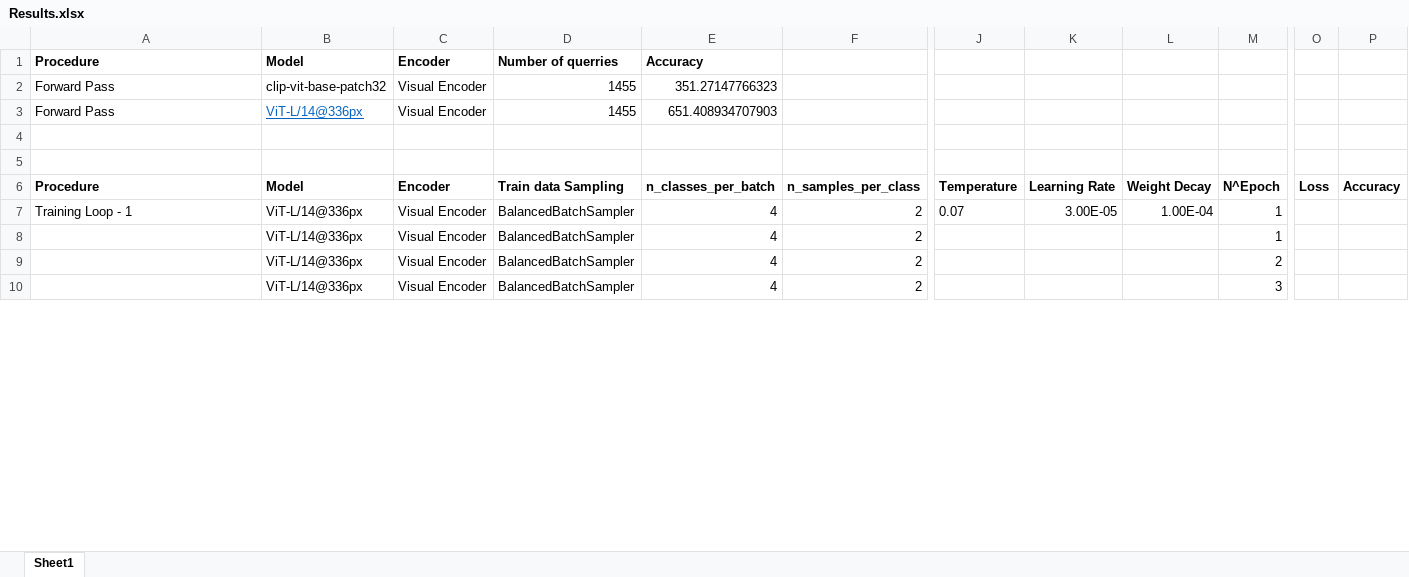
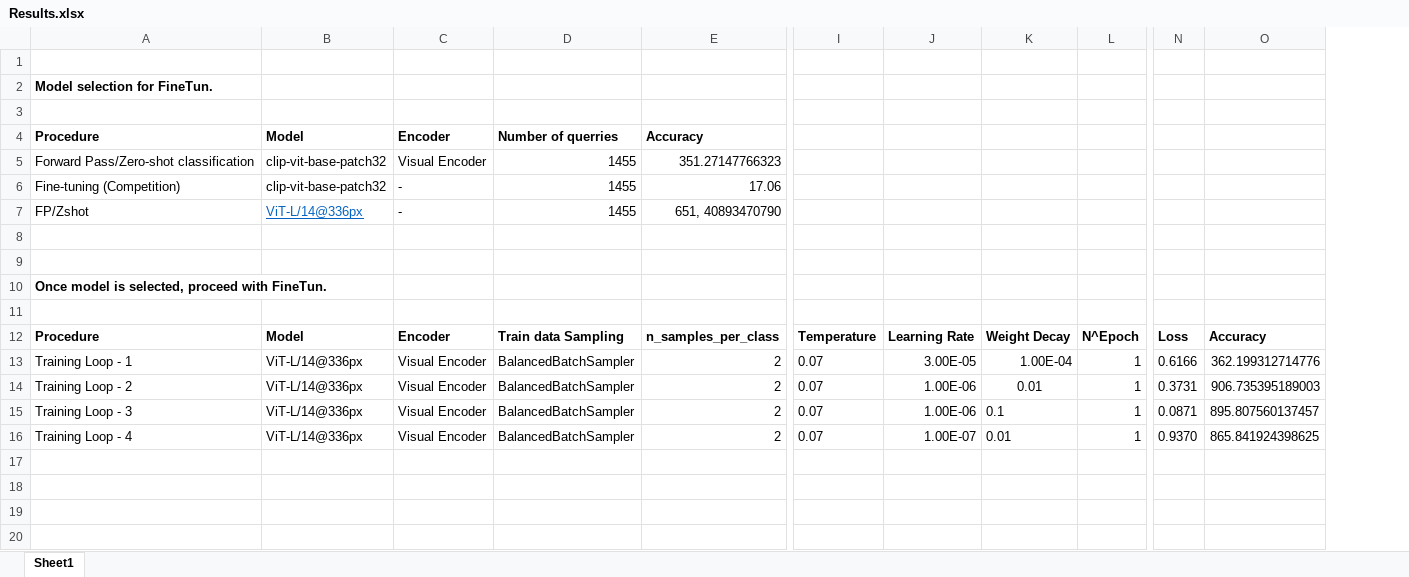
Before and after one commit to anthony-tricarico/I2ML_ImageClassifier, an Excel workbook: Results.xlsx, sheet Sheet1, drawn as a sheet; only a part is shown, gaps mark what is left out; values as stored, in another font and other column widths than the file's, no borders; removed rows and columns are numbered as before the commit, all else as after; rows hold the shown columns only; the diff covers the shown part only; the diff names each change by its address in the sheet, - before the commit and + after, or states it on an @@ line.

```diff
--- a/Results.xlsx (sheet Sheet1)
+++ b/Results.xlsx (sheet Sheet1)
-column E, rows 6-10: n_classes_per_batch | 4 | 4 | 4 | 4
-column O, row 6: Loss
-column P, row 6: Accuracy
+column N, rows 12-16: Loss | 0.6166 | 0.3731 | 0.0871 | 0.9370
+column O, rows 12-16: Accuracy | 362.199312714776 | 906.735395189003 | 895.807560137457 | 865.841924398625
-row 1: Procedure | Model | Encoder | Number of querries | Accuracy
-row 2: Forward Pass | clip-vit-base-patch32 | Visual Encoder | 1455 | 351.27147766323
-row 3: Forward Pass | ViT-L/14@336px | Visual Encoder | 1455 | 651.408934707903
+row 2: Model selection for FineTun.
+row 3: (empty)
+row 4: Procedure | Model | Encoder | Number of querries | Accuracy
+row 5: Forward Pass/Zero-shot classification | clip-vit-base-patch32 | Visual Encoder | 1455 | 351.27147766323
+row 6: Fine-tuning (Competition) | clip-vit-base-patch32 | - | 1455 | 17.06
+row 7: FP/Zshot | ViT-L/14@336px | - | 1455 | 651, 40893470790
+row 8: (empty)
+row 9: (empty)
+row 10: Once model is selected, proceed with FineTun.
-A14: (empty)
+A14: Training Loop - 2
-I14:I16: (empty)
+I14:I16: 0.07
-J14:J15: (empty)
+J14:J15: 1.00E-06
-K14: (empty)
+K14: 0.01
-A15: (empty)
+A15: Training Loop - 3
-K15: (empty)
+K15: 0.1
-L15: 2
+L15: 1
-A16: (empty)
+A16: Training Loop - 4
-J16: (empty)
+J16: 1.00E-07
-K16: (empty)
+K16: 0.01
-L16: 3
+L16: 1
+row 17: (empty)
+row 18: (empty)
+row 19: (empty)
+row 20: (empty)
```
Also changed, not shown: 5 added rows, 5 edited cells, cell formats and merged cells elsewhere in this sheet, 14 other files.
